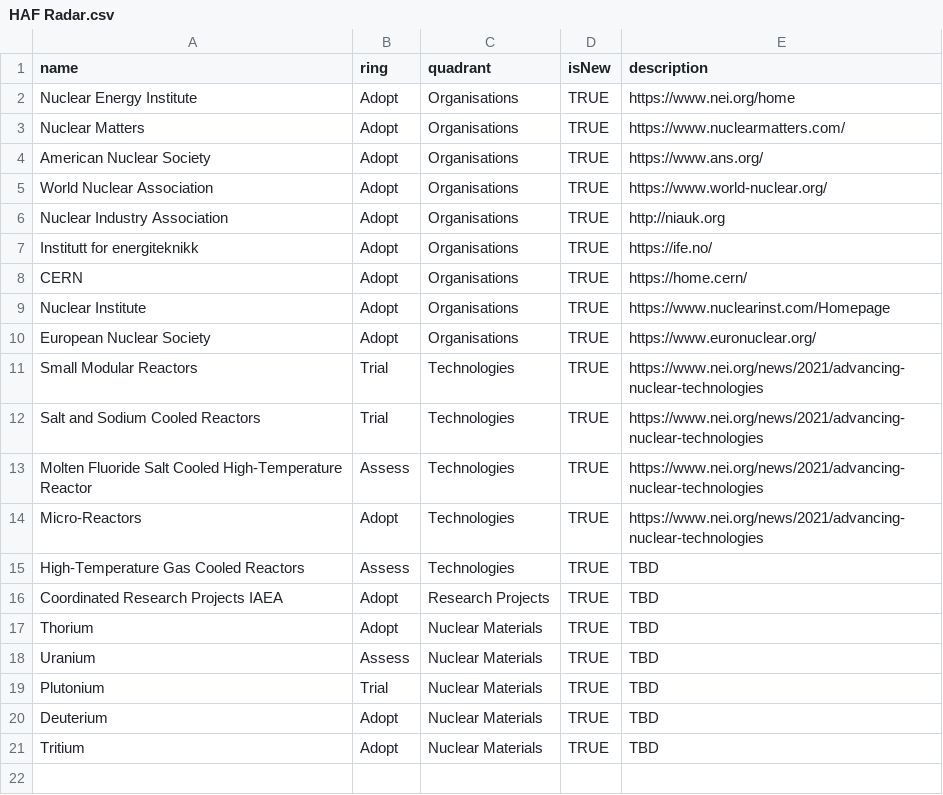
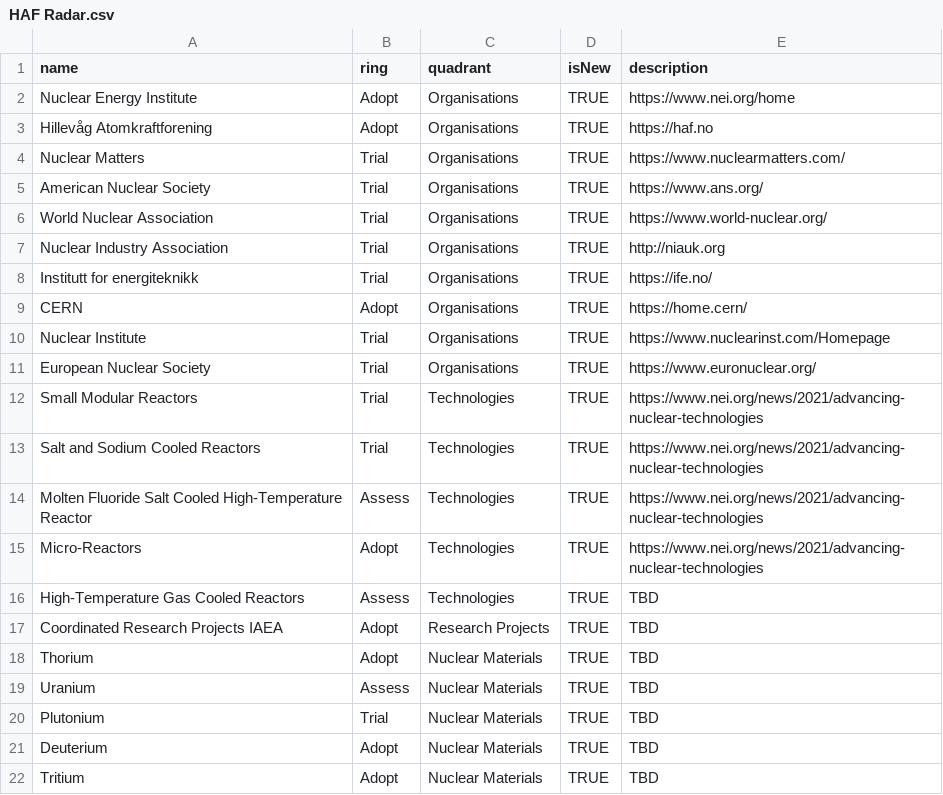
Before and after one commit to jarleberge/haf, a CSV file: HAF Radar.csv, drawn as a sheet.

Commit message:
Update HAF Radar.csv

```diff
--- a/HAF Radar.csv
+++ b/HAF Radar.csv
@@ -2,10 +2,11 @@
 Nuclear Energy Institute,Adopt,Organisations,TRUE,https://www.nei.org/home
-Nuclear Matters,Adopt,Organisations,TRUE,https://www.nuclearmatters.com/
-American Nuclear Society,Adopt,Organisations,TRUE,https://www.ans.org/
-World Nuclear Association,Adopt,Organisations,TRUE,https://www.world-nuclear.org/
-Nuclear Industry Association,Adopt,Organisations,TRUE,http://niauk.org
-Institutt for energiteknikk,Adopt,Organisations,TRUE,https://ife.no/
+Hillevåg Atomkraftforening,Adopt,Organisations,TRUE,https://haf.no
+Nuclear Matters,Trial,Organisations,TRUE,https://www.nuclearmatters.com/
+American Nuclear Society,Trial,Organisations,TRUE,https://www.ans.org/
+World Nuclear Association,Trial,Organisations,TRUE,https://www.world-nuclear.org/
+Nuclear Industry Association,Trial,Organisations,TRUE,http://niauk.org
+Institutt for energiteknikk,Trial,Organisations,TRUE,https://ife.no/
 CERN,Adopt,Organisations,TRUE,https://home.cern/
-Nuclear Institute,Adopt,Organisations,TRUE,https://www.nuclearinst.com/Homepage
-European Nuclear Society,Adopt,Organisations,TRUE,https://www.euronuclear.org/
+Nuclear Institute,Trial,Organisations,TRUE,https://www.nuclearinst.com/Homepage
+European Nuclear Society,Trial,Organisations,TRUE,https://www.euronuclear.org/
 Small Modular Reactors,Trial,Technologies,TRUE,https://www.nei.org/news/2021/advancing-nuclear-technologies
```
